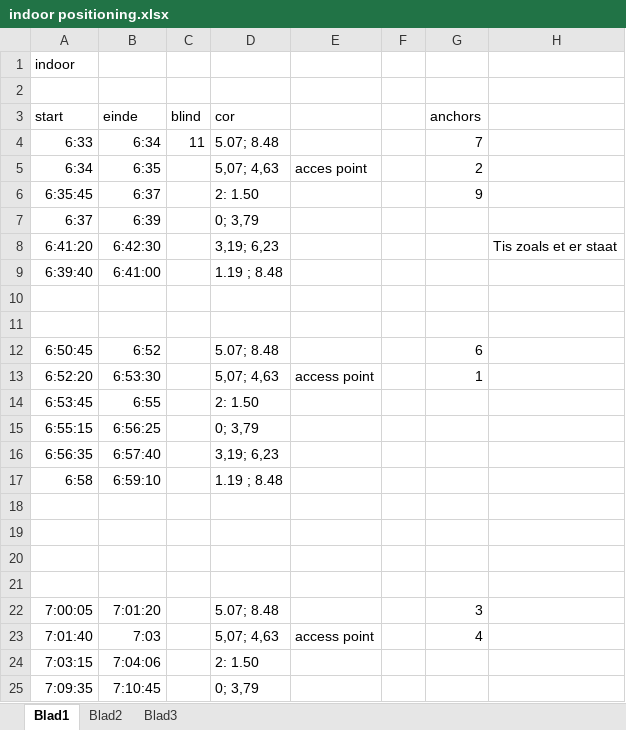
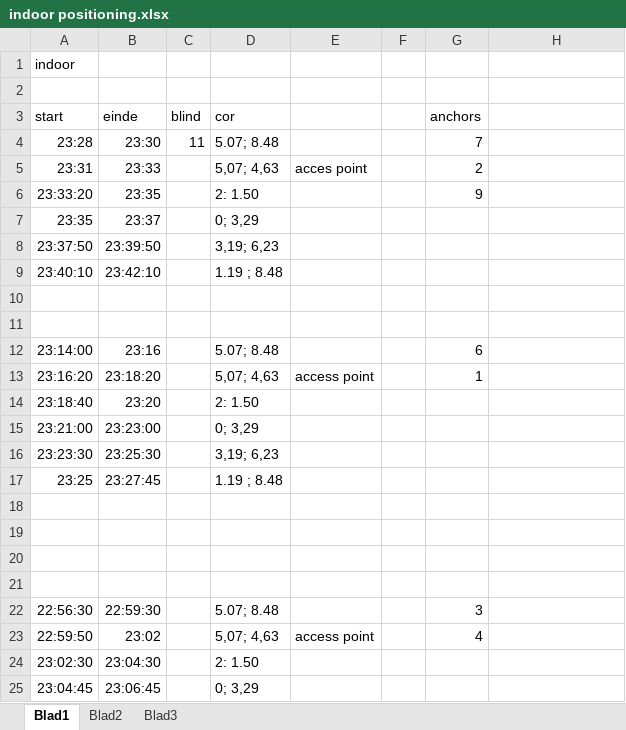
Before and after one commit to michelecorrea3/wsnlocalizationscala, an Excel workbook: Resources/Data/indoor positioning.xlsx, sheet Blad1, drawn as a sheet; only a part is shown; values as stored, in another font and other column widths than the file's, no borders; removed rows and columns are numbered as before the commit, all else as after; the diff covers the shown part only; the diff names each change by its address in the sheet, - before the commit and + after, or states it on an @@ line.

```diff
--- a/Resources/Data/indoor positioning.xlsx (sheet Blad1)
+++ b/Resources/Data/indoor positioning.xlsx (sheet Blad1)
-A4 (start): 6:33
+A4 (start): 23:28
-B4 (einde): 6:34
+B4 (einde): 23:30
-A5 (start): 6:34
+A5 (start): 23:31
-B5 (einde): 6:35
+B5 (einde): 23:33
-A6 (start): 6:35:45
+A6 (start): 23:33:20
-B6 (einde): 6:37
+B6 (einde): 23:35
-row 7: 6:37 | 6:39 |  | 0; 3,79
-row 8: 6:41:20 | 6:42:30 |  | 3,19; 6,23 |  |  |  | Tis zoals et er staat
+row 7: 23:35 | 23:37 |  | 0; 3,29
+row 8: 23:37:50 | 23:39:50 |  | 3,19; 6,23
-A9 (start): 6:39:40
+A9 (start): 23:40:10
-B9 (einde): 6:41:00
+B9 (einde): 23:42:10
-A12 (start): 6:50:45
+A12 (start): 23:14:00
-B12 (einde): 6:52
+B12 (einde): 23:16
-A13 (start): 6:52:20
+A13 (start): 23:16:20
-B13 (einde): 6:53:30
+B13 (einde): 23:18:20
-row 14: 6:53:45 | 6:55 |  | 2: 1.50
-row 15: 6:55:15 | 6:56:25 |  | 0; 3,79
-row 16: 6:56:35 | 6:57:40 |  | 3,19; 6,23
-row 17: 6:58 | 6:59:10 |  | 1.19 ; 8.48
+row 14: 23:18:40 | 23:20 |  | 2: 1.50
+row 15: 23:21:00 | 23:23:00 |  | 0; 3,29
+row 16: 23:23:30 | 23:25:30 |  | 3,19; 6,23
+row 17: 23:25 | 23:27:45 |  | 1.19 ; 8.48
-A22 (start): 7:00:05
+A22 (start): 22:56:30
-B22 (einde): 7:01:20
+B22 (einde): 22:59:30
-A23 (start): 7:01:40
+A23 (start): 22:59:50
-B23 (einde): 7:03
+B23 (einde): 23:02
-A24 (start): 7:03:15
+A24 (start): 23:02:30
-B24 (einde): 7:04:06
+B24 (einde): 23:04:30
-row 25: 7:09:35 | 7:10:45 |  | 0; 3,79
+row 25: 23:04:45 | 23:06:45 |  | 0; 3,29
```
Also changed, not shown: 6 added rows, 6 removed rows and 8 edited cells elsewhere in this sheet, sheet Blad2, Resources/Data/Antenne tijdstippen.xlsx, 10 other files.
